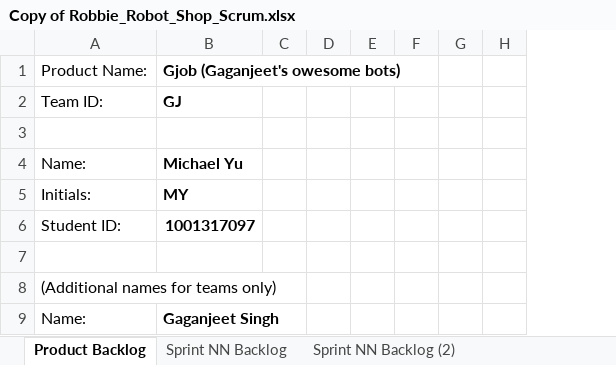
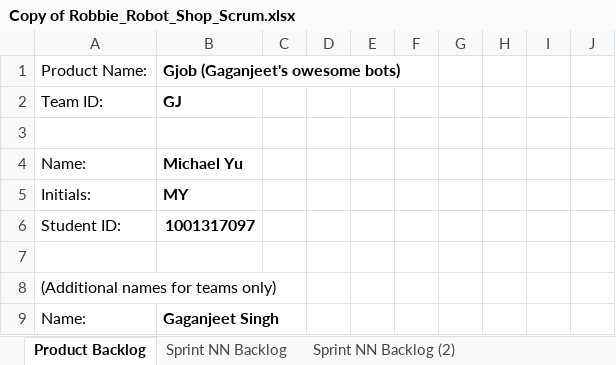
Before and after one commit to mzy10511/CSE1325HW5, an Excel workbook: Copy of Robbie_Robot_Shop_Scrum.xlsx, sheet Product Backlog, drawn as a sheet; only a part is shown; values as stored, in another font and other column widths than the file's, no borders; charts and pictures not drawn; the diff names each change by its address in the sheet, - before the commit and + after, or states it on an @@ line.

```diff
--- a/Copy of Robbie_Robot_Shop_Scrum.xlsx (sheet Product Backlog)
+++ b/Copy of Robbie_Robot_Shop_Scrum.xlsx (sheet Product Backlog)
+column I, empty
+column J, empty
```
Also changed, not shown: sheet Sprint NN Backlog (2), sheet Sprint NN Backlog (3), charts or pictures, 19 other files.
